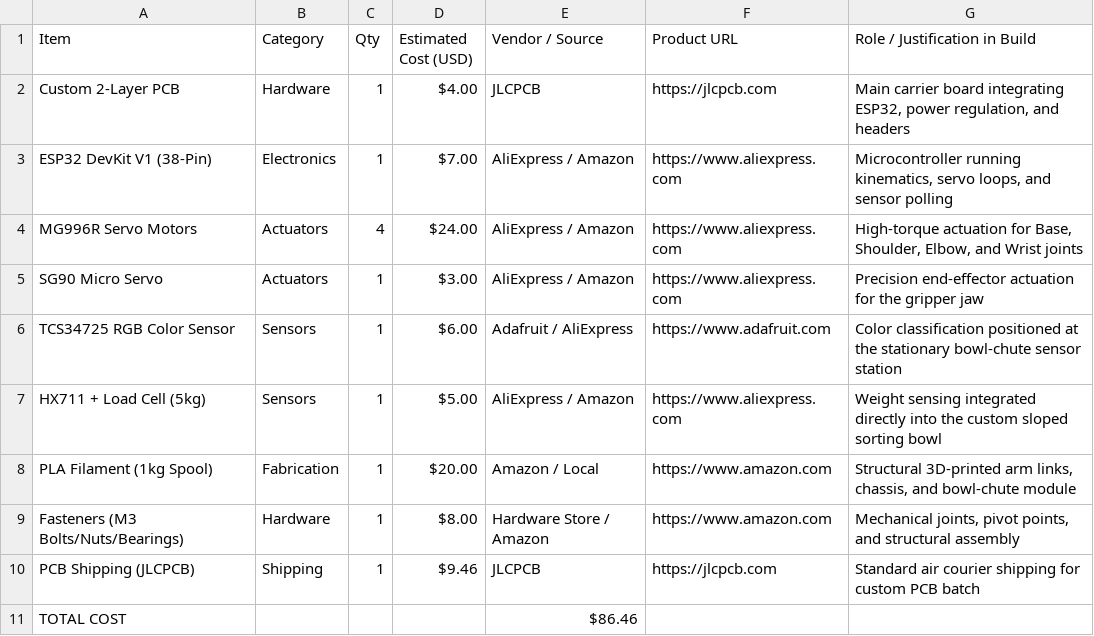
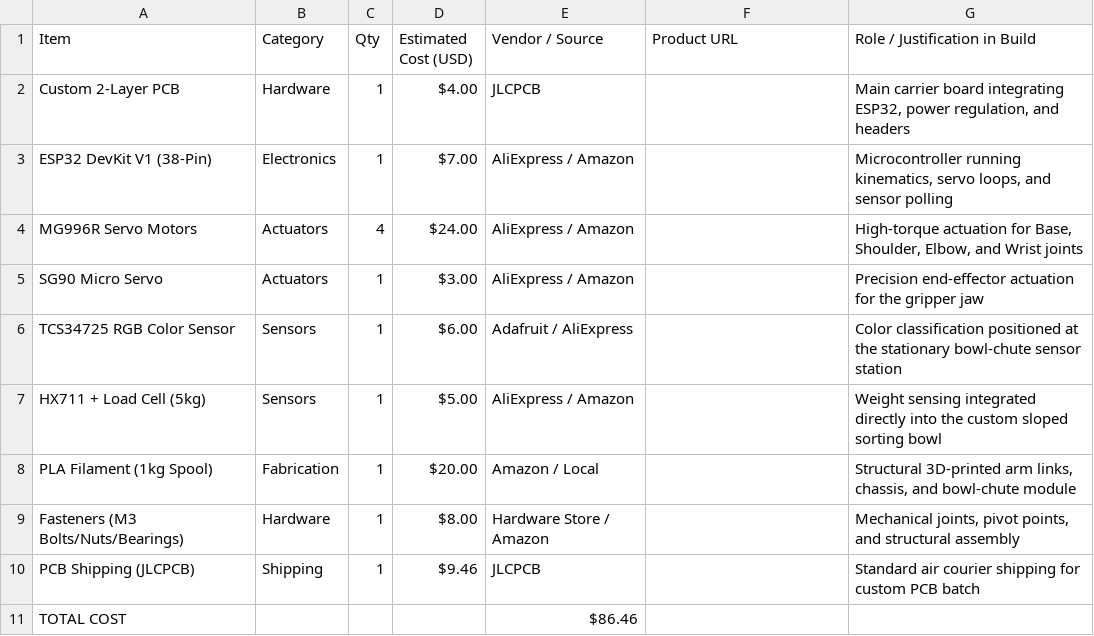
Before and after one commit to theduckoverlord1234-cmd/colour-sorting-arm, a CSV file: BOM.csv, drawn as a sheet.

Commit message:
Update BOM.csv

```diff
--- a/BOM.csv
+++ b/BOM.csv
@@ -1,11 +1,11 @@
 Item,Category,Qty,Estimated Cost (USD),Vendor / Source,Product URL,Role / Justification in Build
-Custom 2-Layer PCB,Hardware,1,"$4.00","JLCPCB","https://jlcpcb.com","Main carrier board integrating ESP32, power regulation, and headers"
-ESP32 DevKit V1 (38-Pin),Electronics,1,"$7.00","AliExpress / Amazon","https://www.aliexpress.com","Microcontroller running kinematics, servo loops, and sensor polling"
-MG996R Servo Motors,Actuators,4,"$24.00","AliExpress / Amazon","https://www.aliexpress.com","High-torque actuation for Base, Shoulder, Elbow, and Wrist joints"
-SG90 Micro Servo,Actuators,1,"$3.00","AliExpress / Amazon","https://www.aliexpress.com","Precision end-effector actuation for the gripper jaw"
-TCS34725 RGB Color Sensor,Sensors,1,"$6.00","Adafruit / AliExpress","https://www.adafruit.com","Color classification positioned at the stationary bowl-chute sensor station"
-HX711 + Load Cell (5kg),Sensors,1,"$5.00","AliExpress / Amazon","https://www.aliexpress.com","Weight sensing integrated directly into the custom sloped sorting bowl"
-PLA Filament (1kg Spool),Fabrication,1,"$20.00","Amazon / Local","https://www.amazon.com","Structural 3D-printed arm links, chassis, and bowl-chute module"
-Fasteners (M3 Bolts/Nuts/Bearings),Hardware,1,"$8.00","Hardware Store / Amazon","https://www.amazon.com","Mechanical joints, pivot points, and structural assembly"
-PCB Shipping (JLCPCB),Shipping,1,"$9.46","JLCPCB","https://jlcpcb.com","Standard air courier shipping for custom PCB batch"
+Custom 2-Layer PCB,Hardware,1,"$4.00","JLCPCB","","Main carrier board integrating ESP32, power regulation, and headers"
+ESP32 DevKit V1 (38-Pin),Electronics,1,"$7.00","AliExpress / Amazon","","Microcontroller running kinematics, servo loops, and sensor polling"
+MG996R Servo Motors,Actuators,4,"$24.00","AliExpress / Amazon","","High-torque actuation for Base, Shoulder, Elbow, and Wrist joints"
+SG90 Micro Servo,Actuators,1,"$3.00","AliExpress / Amazon","","Precision end-effector actuation for the gripper jaw"
+TCS34725 RGB Color Sensor,Sensors,1,"$6.00","Adafruit / AliExpress","","Color classification positioned at the stationary bowl-chute sensor station"
+HX711 + Load Cell (5kg),Sensors,1,"$5.00","AliExpress / Amazon","","Weight sensing integrated directly into the custom sloped sorting bowl"
+PLA Filament (1kg Spool),Fabrication,1,"$20.00","Amazon / Local","","Structural 3D-printed arm links, chassis, and bowl-chute module"
+Fasteners (M3 Bolts/Nuts/Bearings),Hardware,1,"$8.00","Hardware Store / Amazon","","Mechanical joints, pivot points, and structural assembly"
+PCB Shipping (JLCPCB),Shipping,1,"$9.46","JLCPCB","","Standard air courier shipping for custom PCB batch"
 TOTAL COST,,,,$86.46,,,
```
